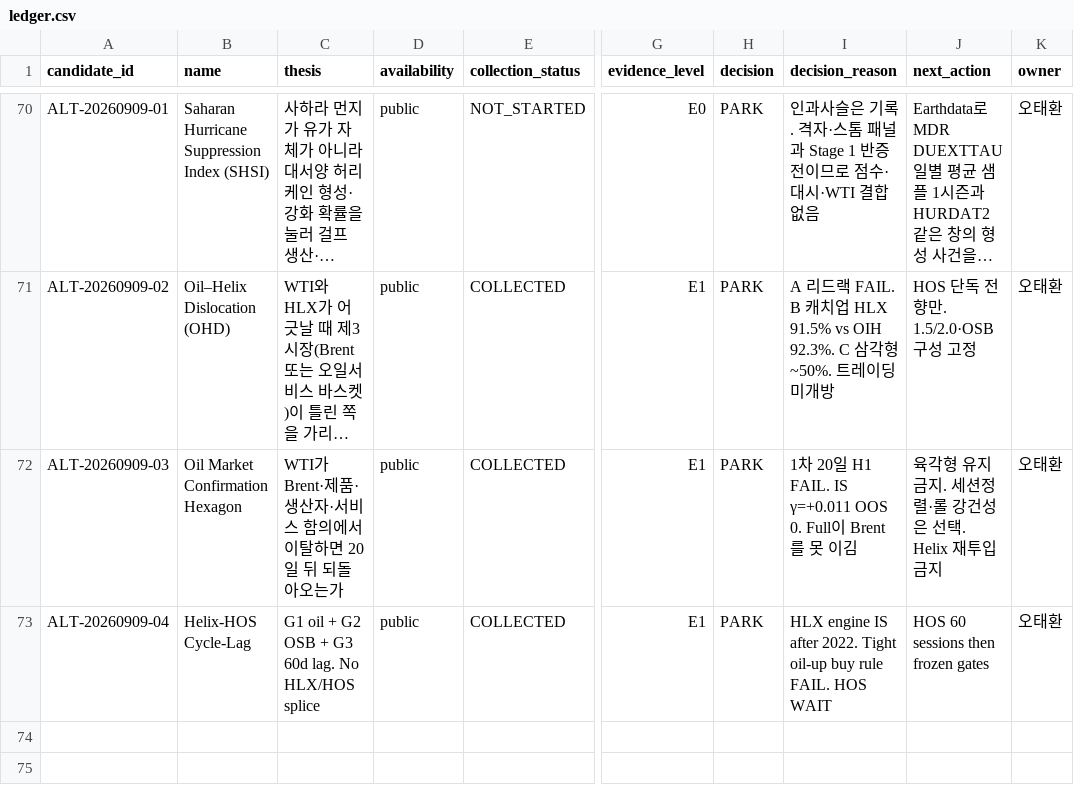
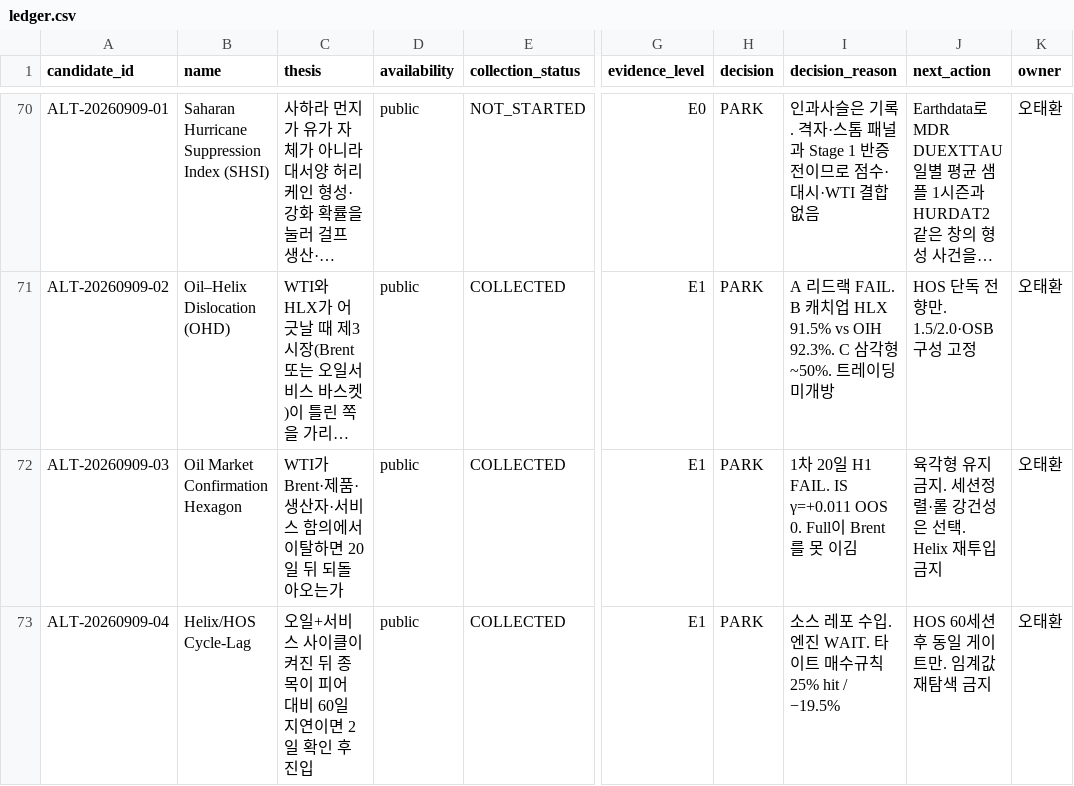
Before and after one commit to Noah-TaeHwan/ls-crude, a CSV file: research/candidates/ledger.csv, drawn as a sheet; only a part is shown, gaps mark what is left out; long unchanged cells end in …; the diff names each change by its address in the sheet, - before the commit and + after, or states it on an @@ line.

Commit message:
fix: 097 후보 카드에 원장 필수 필드를 채운다
CI merge 검증이 ALT-20260909-04의 availability·test_status·제목/name 불일치로 거절했다. 카드 값을 계약에 맞추고 원장을 재생성한다.

```diff
--- a/research/candidates/ledger.csv
+++ b/research/candidates/ledger.csv
-B73 (name): Helix-HOS Cycle-Lag
+B73 (name): Helix/HOS Cycle-Lag
-C73 (thesis): G1 oil + G2 OSB + G3 60d lag. No HLX/HOS splice
+C73 (thesis): 오일+서비스 사이클이 켜진 뒤 종목이 피어 대비 60일 지연이면 2일 확인 후 진입
-I73 (decision_reason): HLX engine IS after 2022. Tight oil-up buy rule FAIL. HOS WAIT
+I73 (decision_reason): 소스 레포 수입. 엔진 WAIT. 타이트 매수규칙 25% hit / −19.5%
-J73 (next_action): HOS 60 sessions then frozen gates
+J73 (next_action): HOS 60세션 후 동일 게이트만. 임계값 재탐색 금지
```
Also changed, not shown: 1 other file.
